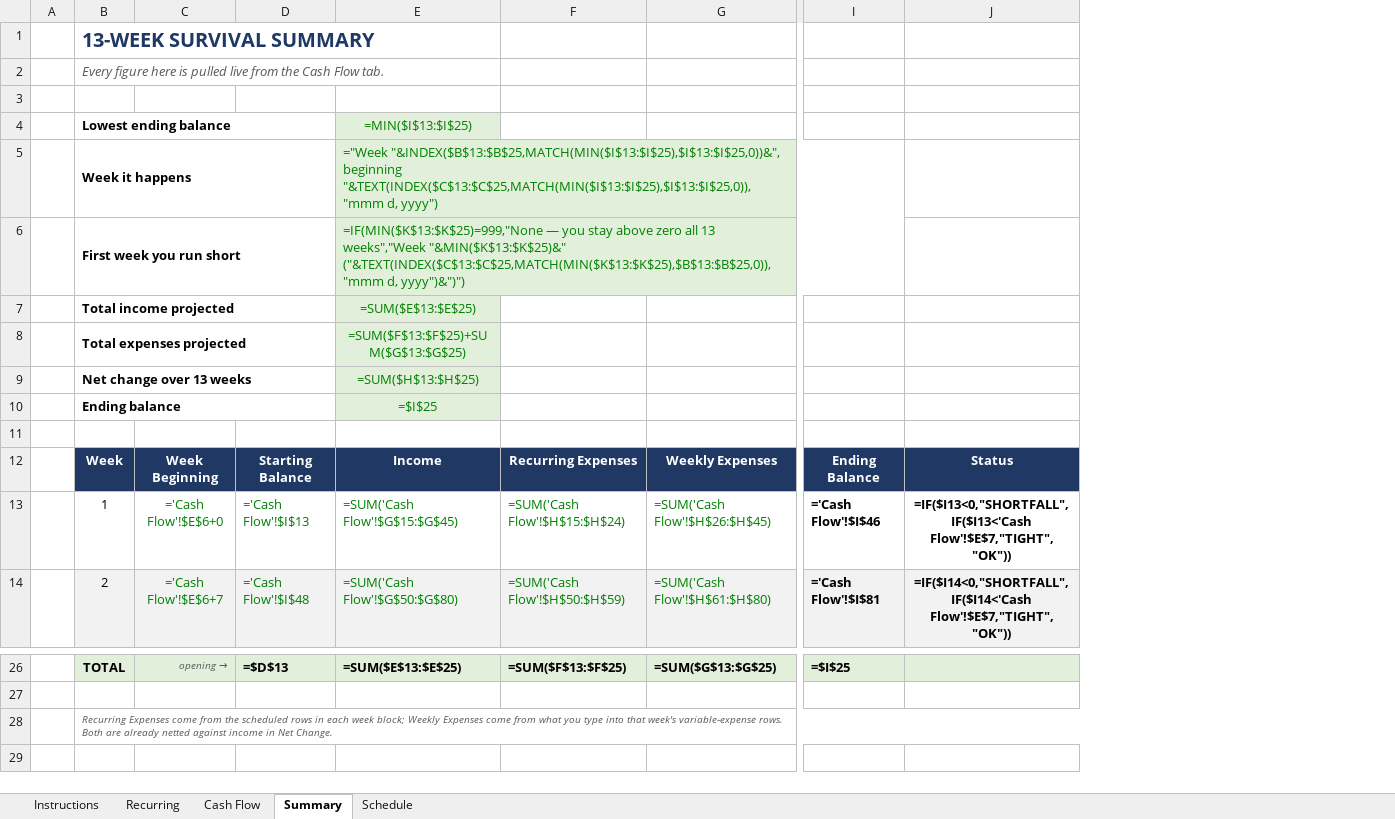
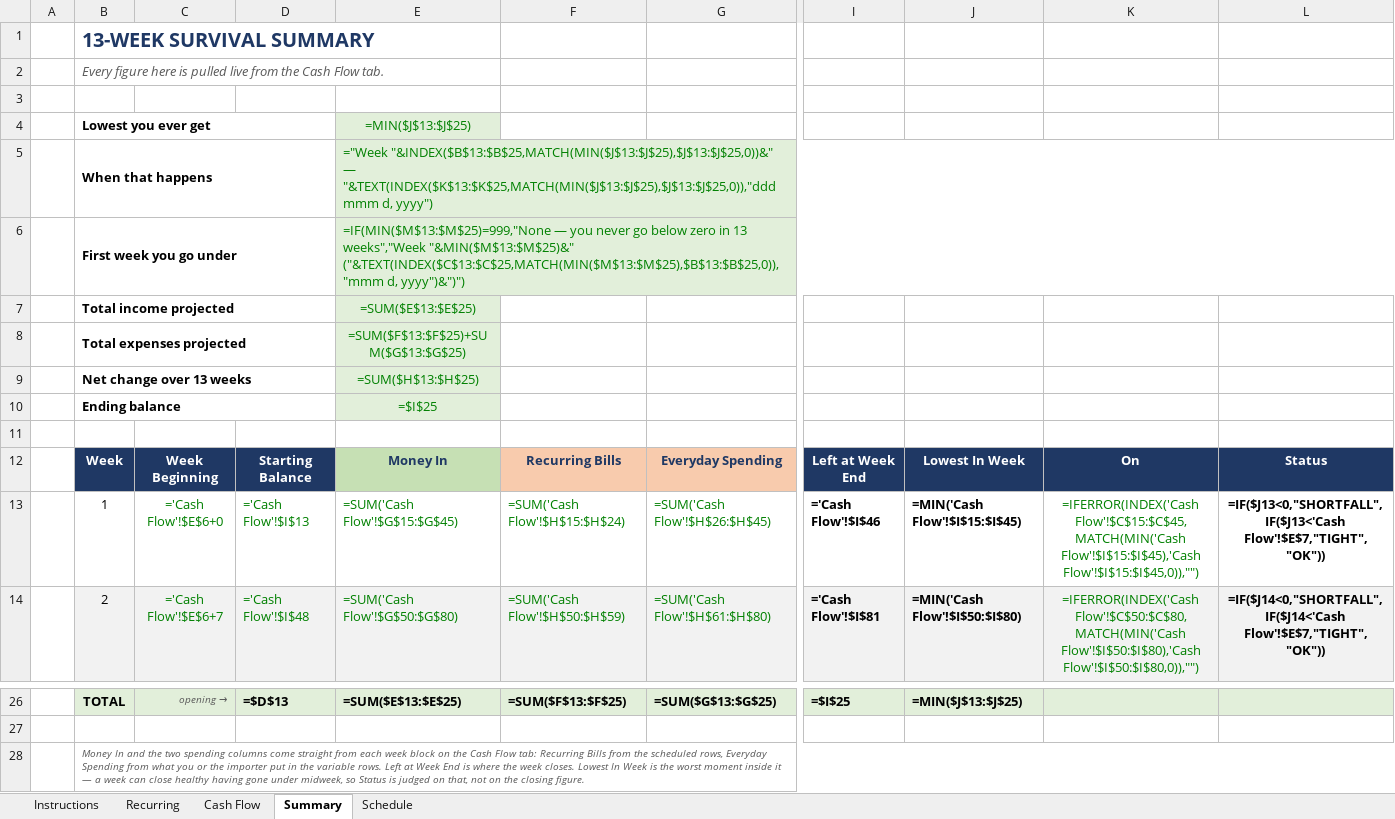
Before and after one commit to NBiryukov25/Budget, an Excel workbook: Weekly_Cash_Flow_Survival.xlsx, sheet Summary, drawn as a sheet; only a part is shown, gaps mark what is left out; values as stored, in another font and other column widths than the file's, no borders; formulas without a stored value are shown as written; conditional formats not drawn; removed rows and columns are numbered as before the commit, all else as after; rows hold the shown columns only; the diff names each change by its address in the sheet, - before the commit and + after, or states it on an @@ line.

```diff
--- a/Weekly_Cash_Flow_Survival.xlsx (sheet Summary)
+++ b/Weekly_Cash_Flow_Survival.xlsx (sheet Summary)
-column J, rows 12-14: Status | =IF($I13<0,"SHORTFALL",IF($I13<'Cash Flow'!$E$7,"TIGHT","OK")) | =IF($I14<0,"SHORTFALL",IF($I14<'Cash Flow'!$E$7,"TIGHT","OK"))
+column J, rows 12-14: Lowest In Week | =MIN('Cash Flow'!$I$15:$I$45) | =MIN('Cash Flow'!$I$50:$I$80); row 26: =MIN($J$13:$J$25)
@@ column K unhidden, rows 12-14: On | =IFERROR(INDEX('Cash Flow'!$C$15:$C$45,MATCH(MIN('Cash Flow'!$I$15:$I$45),'Cash Flow'!$I$15:$I$45,0)),"") | =IFERROR(INDEX('Cash Flow'!$C$50:$C$80,MATCH(MIN('Cash Flow'!$I$50:$I$80),'Cash Flow'!$I$50:$I$80,0)),"") @@
+column L, rows 12-14: Status | =IF($J13<0,"SHORTFALL",IF($J13<'Cash Flow'!$E$7,"TIGHT","OK")) | =IF($J14<0,"SHORTFALL",IF($J14<'Cash Flow'!$E$7,"TIGHT","OK"))
-row 4:  | Lowest ending balance |  |  | =MIN($I$13:$I$25)
-row 5:  | Week it happens |  |  | ="Week "&INDEX($B$13:$B$25,MATCH(MIN($I$13:$I$25),$I$13:$I$25,0))&", beginning "&TEXT(INDEX($C$13:$C$25,MATCH(MIN($I$13:$I$25),$I$13:$I$25,0)),"mmm d, yyyy")
+row 4:  | Lowest you ever get |  |  | =MIN($J$13:$J$25)
+row 5:  | When that happens |  |  | ="Week "&INDEX($B$13:$B$25,MATCH(MIN($J$13:$J$25),$J$13:$J$25,0))&" — "&TEXT(INDEX($K$13:$K$25,MATCH(MIN($J$13:$J$25),$J$13:$J$25,0)),"ddd mmm d, yyyy")
-B6: First week you run short
+B6: First week you go under
-E6: =IF(MIN($K$13:$K$25)=999,"None — you stay above zero all 13 weeks","Week "&MIN($K$13:$K$25)&" ("&TEXT(INDEX($C$13:$C$25,MATCH(MIN($K$13:$K$25),$B$13:$B$25,0)),"mmm d, yyyy")&")")
+E6: =IF(MIN($M$13:$M$25)=999,"None — you never go below zero in 13 weeks","Week "&MIN($M$13:$M$25)&" ("&TEXT(INDEX($C$13:$C$25,MATCH(MIN($M$13:$M$25),$B$13:$B$25,0)),"mmm d, yyyy")&")")
-E12: Income
+E12: Money In
-E12:G12 text colour: #FFFFFF
+E12:G12 text colour: #1F3864
-E12 fill: #1F3864
+E12 fill: #C6E0B4
-F12: Recurring Expenses
+F12: Recurring Bills
-F12:G12 fill: #1F3864
+F12:G12 fill: #F8CBAD
-G12: Weekly Expenses
+G12: Everyday Spending
-I12: Ending Balance
+I12: Left at Week End
-B28: Recurring Expenses come from the scheduled rows in each week block; Weekly Expenses come from what you type into that week's variable-expense rows. Both are already netted against income in Net Change.
+B28: Money In and the two spending columns come straight from each week block on the Cash Flow tab: Recurring Bills from the scheduled rows, Everyday Spending from what you or the importer put in the variable rows. Left at Week End is where the week closes. Lowest In Week is the worst moment inside it — a week can close healthy having gone under midweek, so Status is judged on that, not on the closing figure.
```
Also changed, not shown: hidden cells, Weekly_Cash_Flow_Survival_YOURS.xlsx, 1 other file.
